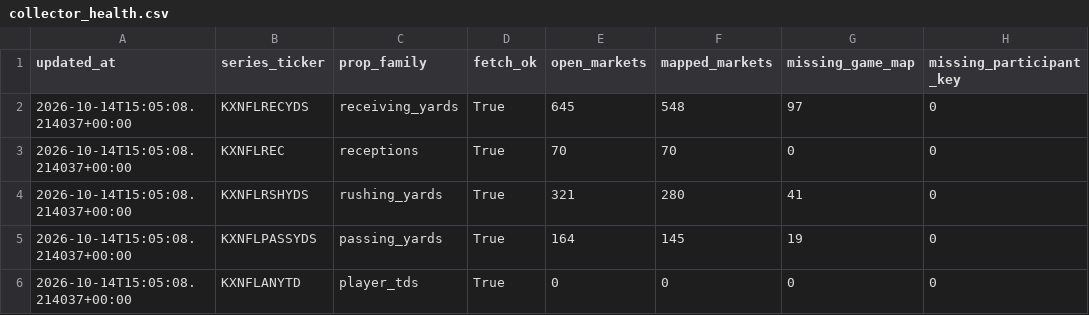
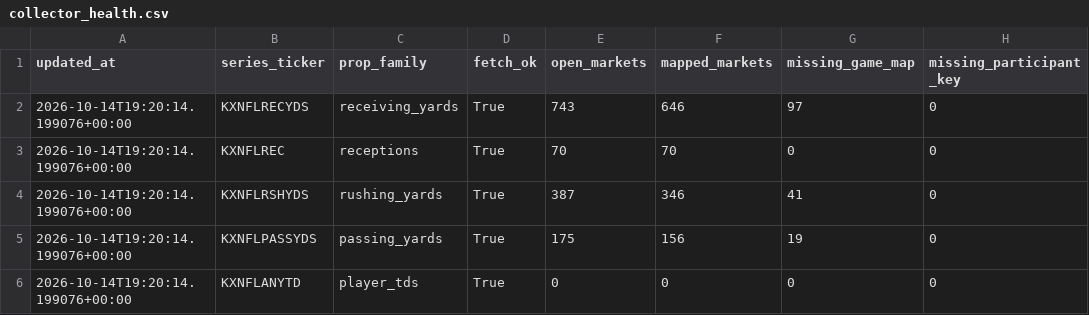
Before and after one commit to SaintSteven/Kalshi-trading-backend, a CSV file: research/nfl_prospective_paper_v001/data/collector_health.csv, drawn as a sheet; only a part is shown; the diff names each change by its address in the sheet, - before the commit and + after, or states it on an @@ line.

```diff
--- a/research/nfl_prospective_paper_v001/data/collector_health.csv
+++ b/research/nfl_prospective_paper_v001/data/collector_health.csv
-A2:A6 (updated_at): 2026-10-14T15:05:08.214037+00:00
+A2:A6 (updated_at): 2026-10-14T19:20:14.199076+00:00
-E2 (open_markets): 645
+E2 (open_markets): 743
-F2 (mapped_markets): 548
+F2 (mapped_markets): 646
-E4 (open_markets): 321
+E4 (open_markets): 387
-F4 (mapped_markets): 280
+F4 (mapped_markets): 346
-E5 (open_markets): 164
+E5 (open_markets): 175
-F5 (mapped_markets): 145
+F5 (mapped_markets): 156
```
Also changed, not shown: research/nfl_prospective_paper_v001/data/rushing_market_mapping.csv, 9 other files.
